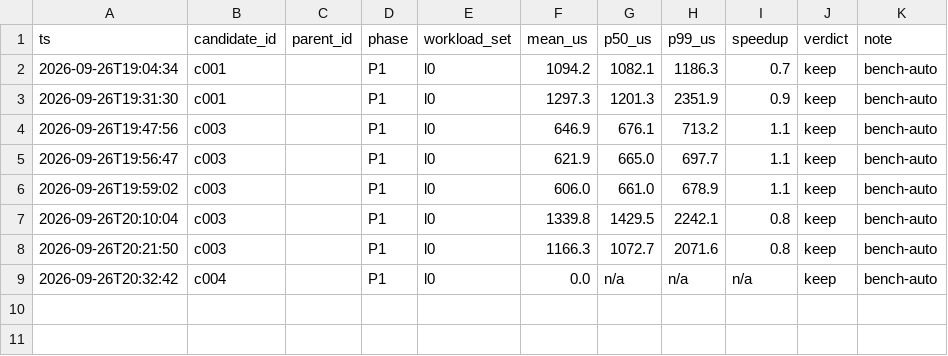
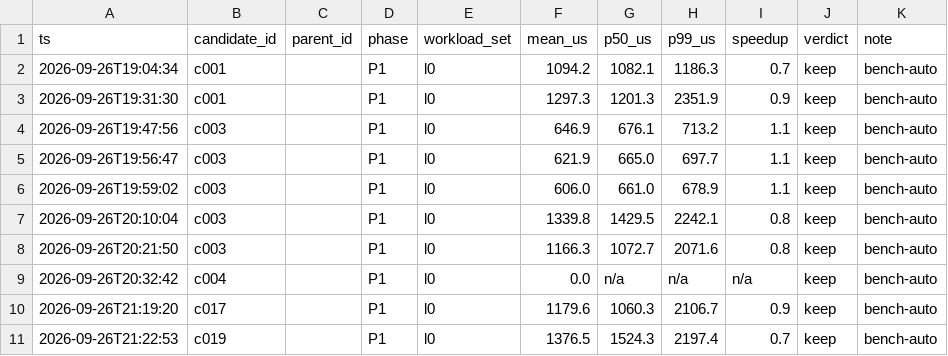
Before and after one commit to zipper112/KernelAgent-Ascend, a CSV file: tasks/k8-triton/docs/benchmark.csv, drawn as a sheet.

```diff
--- a/tasks/k8-triton/docs/benchmark.csv
+++ b/tasks/k8-triton/docs/benchmark.csv
@@ -9 +9,3 @@ ts,candidate_id,parent_id,phase,workload_set,mean_us,p50_us,p99_us,speedup,verdi
 2026-09-26T20:32:42,c004,,P1,l0,0.0,n/a,n/a,n/a,keep,"bench-auto"
+2026-09-26T21:19:20,c017,,P1,l0,1179.6,1060.3,2106.7,0.9,keep,"bench-auto"
+2026-09-26T21:22:53,c019,,P1,l0,1376.5,1524.3,2197.4,0.7,keep,"bench-auto"
```
Also changed, not shown: 18 other files.
